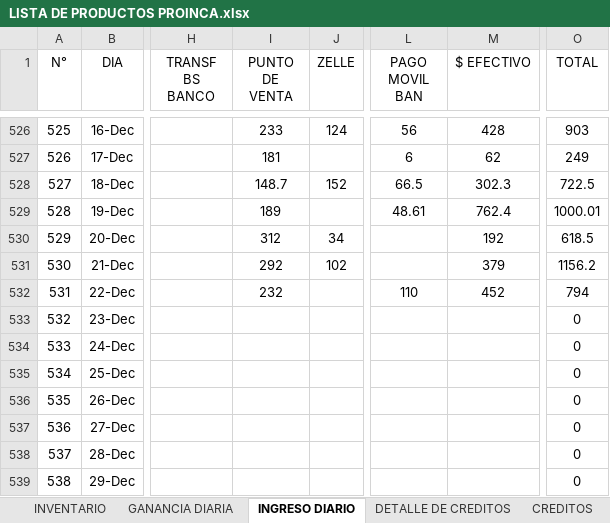
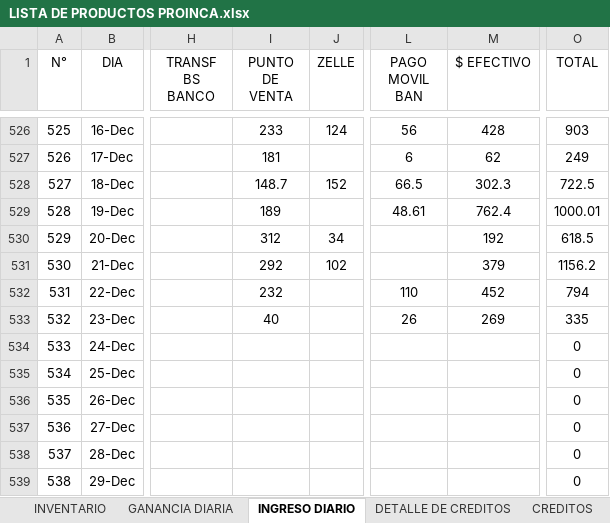
Before and after one commit to JPuente25/Proinca, an Excel workbook: LISTA DE PRODUCTOS PROINCA.xlsx, sheet INGRESO DIARIO, drawn as a sheet; only a part is shown, gaps mark what is left out; values as stored, in another font and other column widths than the file's, no borders; the diff names each change by its address in the sheet, - before the commit and + after, or states it on an @@ line.

Commit message:
diario

```diff
--- a/LISTA DE PRODUCTOS PROINCA.xlsx (sheet INGRESO DIARIO)
+++ b/LISTA DE PRODUCTOS PROINCA.xlsx (sheet INGRESO DIARIO)
-I533 (PUNTO DE VENTA): (empty)
+I533 (PUNTO DE VENTA): 40
-L533 (PAGO MOVIL BAN): (empty)
+L533 (PAGO MOVIL BAN): 26
-M533 ($ EFECTIVO): (empty)
+M533 ($ EFECTIVO): 269
-O533 (TOTAL): 0
+O533 (TOTAL): 335
```
Also changed, not shown: sheet GANANCIA DIARIA, sheet CREDITOS.
